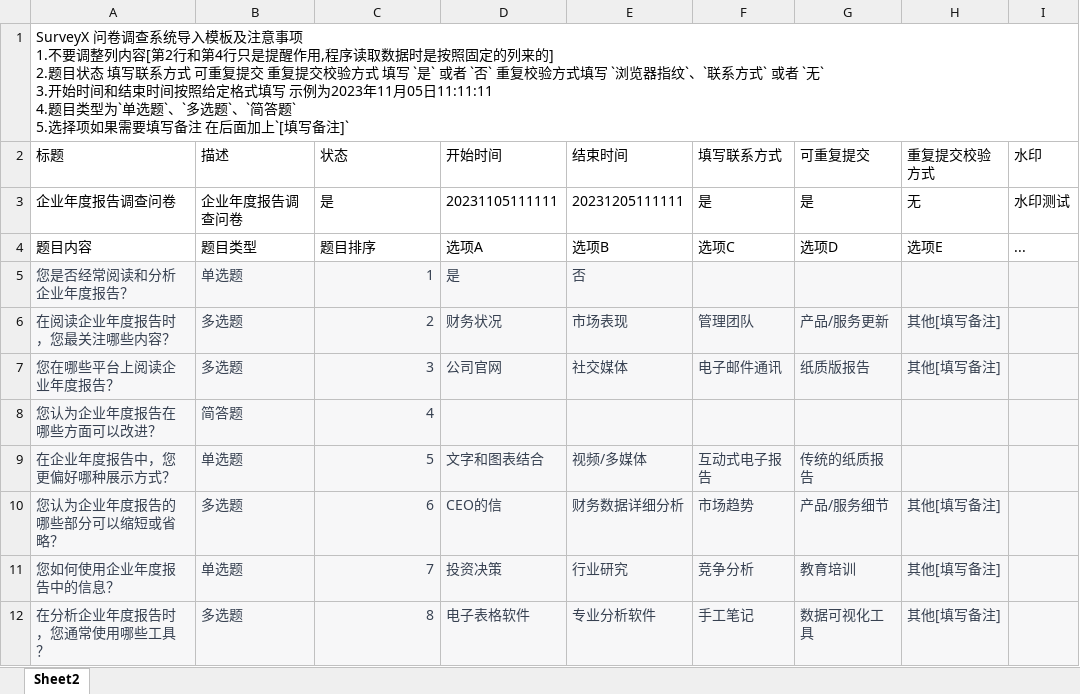
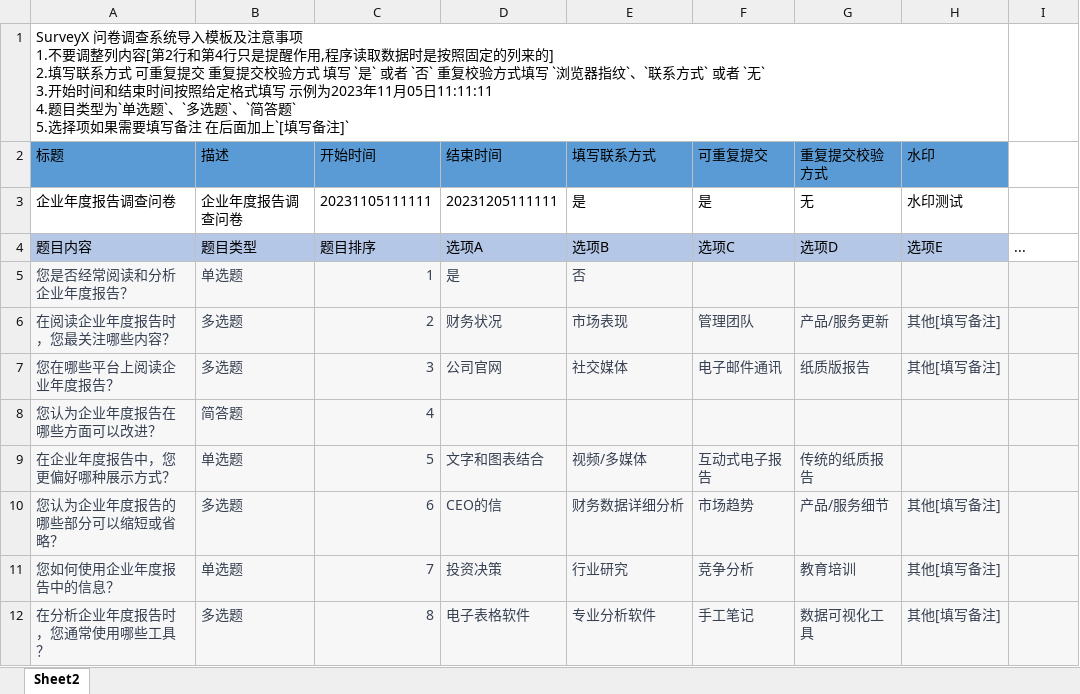
Before and after one commit to sxz799/surveyX, an Excel workbook: doc/SurveyX 问卷调查系统导入模板.xlsx, sheet Sheet2, drawn as a sheet; values as stored, in another font and other column widths than the file's, no borders; ↵ is a line break in a cell; the diff names each change by its address in the sheet, - before the commit and + after, or states it on an @@ line.

```diff
--- a/doc/SurveyX 问卷调查系统导入模板.xlsx (sheet Sheet2)
+++ b/doc/SurveyX 问卷调查系统导入模板.xlsx (sheet Sheet2)
-A1 (标题): …来的] ↵ 2.题目状态 填写联系…
+A1 (标题): …来的] ↵ 2.填写联系…
-A1:I1 merged
+A1:H1 merged
-A2:H2 fill: none
+A2:H2 fill: #5B9BD5
-C2: 状态
+C2: 开始时间
-D2: 开始时间
+D2: 结束时间
-E2: 结束时间
+E2: 填写联系方式
-F2: 填写联系方式
+F2: 可重复提交
-G2: 可重复提交
+G2: 重复提交校验方式
-H2: 重复提交校验方式
+H2: 水印
-I2: 水印
+I2: (empty)
-C3 (开始时间): 是
+C3 (开始时间): 20231105111111
-D3 (结束时间): 20231105111111
+D3 (结束时间): 20231205111111
-E3 (填写联系方式): 20231205111111
+E3 (填写联系方式): 是
-G3 (重复提交校验方式): 是
+G3 (重复提交校验方式): 无
-H3 (水印): 无
+H3 (水印): 水印测试
-I3: 水印测试
+I3: (empty)
-A4:H4 fill: none
+A4:H4 fill: #B4C7E7
```
Also changed, not shown: 9 other files.
